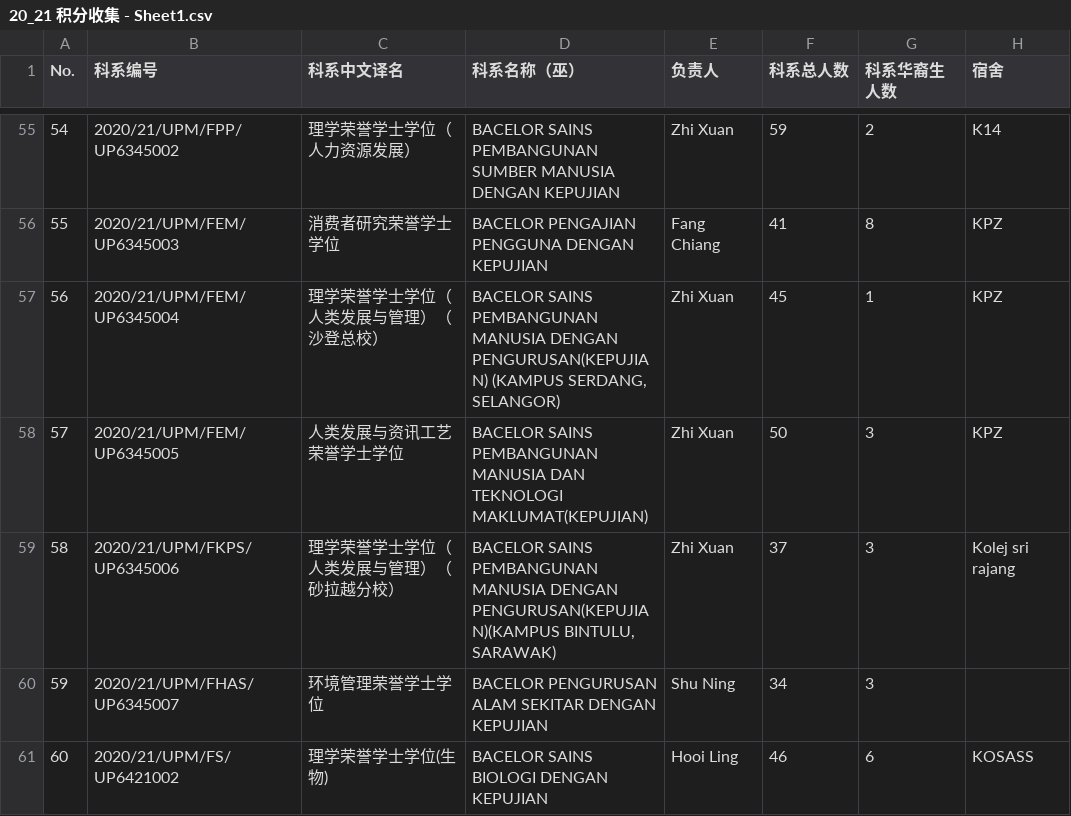
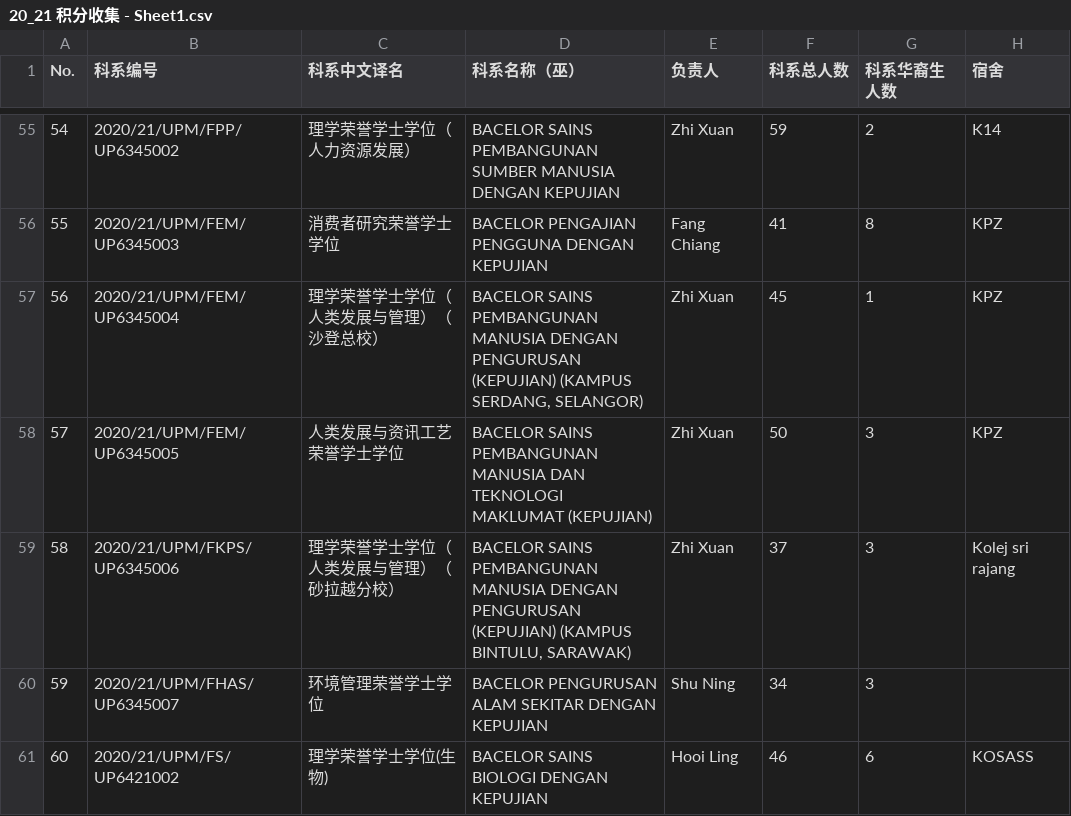
Before and after one commit to Ganthology/bosheng-cgpa-stats-2020, a CSV file: 20_21 积分收集 - Sheet1.csv, drawn as a sheet; only a part is shown, gaps mark what is left out.

```diff
--- a/20_21 积分收集 - Sheet1.csv
+++ b/20_21 积分收集 - Sheet1.csv
@@ -56,5 +56,5 @@ No.,科系编号,科系中文译名,科系名称（巫）,负责人,科系总人
 55,2020/21/UPM/FEM/UP6345003,消费者研究荣誉学士学位,BACELOR PENGAJIAN PENGGUNA DENGAN KEPUJIAN,Fang Chiang,41,8,KPZ
-56,2020/21/UPM/FEM/UP6345004,理学荣誉学士学位（人类发展与管理）（沙登总校）,"BACELOR SAINS PEMBANGUNAN MANUSIA DENGAN PENGURUSAN(KEPUJIAN) (KAMPUS SERDANG, SELANGOR)",Zhi Xuan,45,1,KPZ
-57,2020/21/UPM/FEM/UP6345005,人类发展与资讯工艺荣誉学士学位,BACELOR SAINS PEMBANGUNAN MANUSIA DAN TEKNOLOGI MAKLUMAT(KEPUJIAN),Zhi Xuan,50,3,KPZ
-58,2020/21/UPM/FKPS/UP6345006,理学荣誉学士学位（人类发展与管理）（砂拉越分校）,"BACELOR SAINS PEMBANGUNAN MANUSIA DENGAN PENGURUSAN(KEPUJIAN)(KAMPUS BINTULU, SARAWAK)",Zhi Xuan,37,3,Kolej sri rajang
+56,2020/21/UPM/FEM/UP6345004,理学荣誉学士学位（人类发展与管理）（沙登总校）,"BACELOR SAINS PEMBANGUNAN MANUSIA DENGAN PENGURUSAN (KEPUJIAN) (KAMPUS SERDANG, SELANGOR)",Zhi Xuan,45,1,KPZ
+57,2020/21/UPM/FEM/UP6345005,人类发展与资讯工艺荣誉学士学位,BACELOR SAINS PEMBANGUNAN MANUSIA DAN TEKNOLOGI MAKLUMAT (KEPUJIAN),Zhi Xuan,50,3,KPZ
+58,2020/21/UPM/FKPS/UP6345006,理学荣誉学士学位（人类发展与管理）（砂拉越分校）,"BACELOR SAINS PEMBANGUNAN MANUSIA DENGAN PENGURUSAN (KEPUJIAN) (KAMPUS BINTULU, SARAWAK)",Zhi Xuan,37,3,Kolej sri rajang
 59,2020/21/UPM/FHAS/UP6345007,环境管理荣誉学士学位,BACELOR PENGURUSAN ALAM SEKITAR DENGAN KEPUJIAN ,Shu Ning,34,3,
```
Also changed, not shown: 2020_2021 大学新生入学积分调查表格 (Responses) - Form Responses 1.csv, finalResults.csv, 5 other files.
